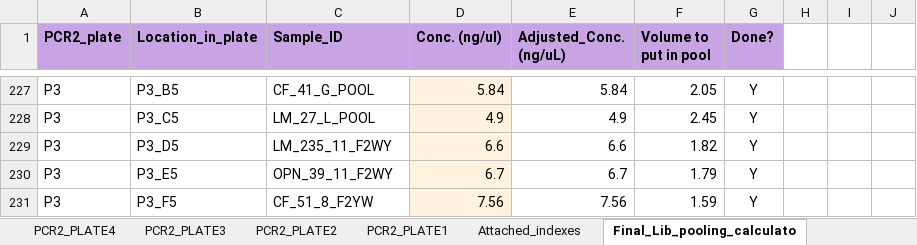
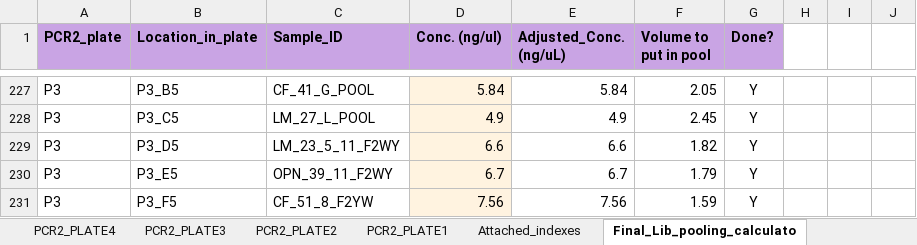
Before and after one commit to jibarozzo/endophytes_mimulus_genotype, an Excel workbook: field_data/MIM_CH3_v1_PCR2_maps_barcodes.xlsx, sheet Final_Lib_pooling_calculato, drawn as a sheet; only a part is shown, gaps mark what is left out; values as stored, in another font and other column widths than the file's, no borders; charts and pictures and conditional formats not drawn; the diff names each change by its address in the sheet, - before the commit and + after, or states it on an @@ line.

```diff
--- a/field_data/MIM_CH3_v1_PCR2_maps_barcodes.xlsx (sheet Final_Lib_pooling_calculato)
+++ b/field_data/MIM_CH3_v1_PCR2_maps_barcodes.xlsx (sheet Final_Lib_pooling_calculato)
-C229 (Sample_ID): LM_235_11_F2WY
+C229 (Sample_ID): LM_23_5_11_F2WY
```
Also changed, not shown: charts or pictures, field_data/Mimulus_CH3_Endophytes_ReciprocalTransplant_2023.xlsx, 13 other files.
